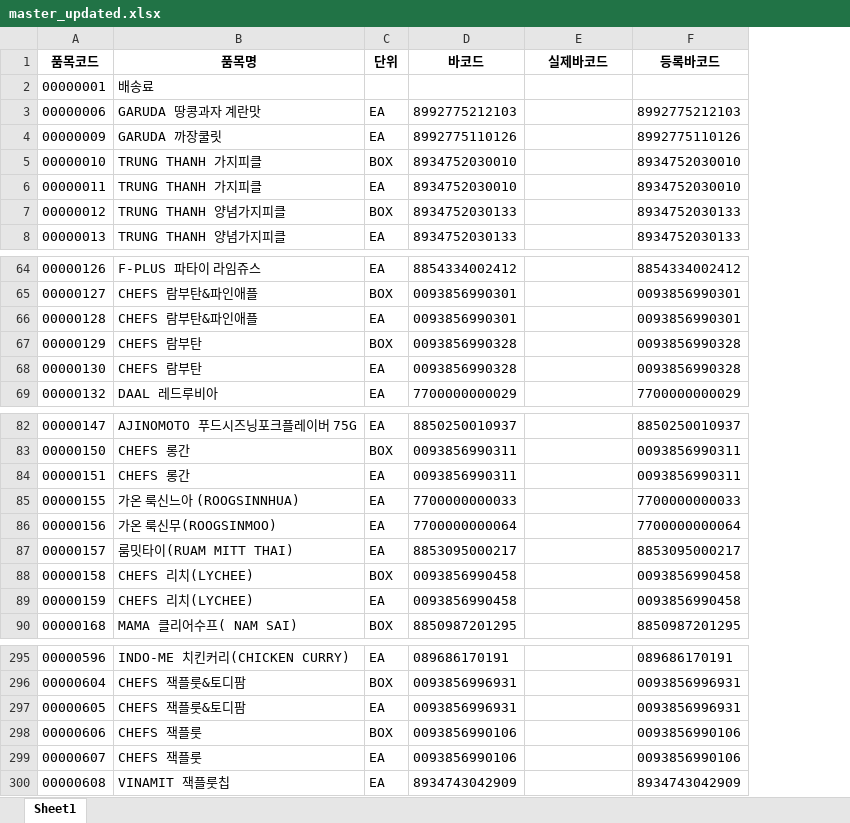
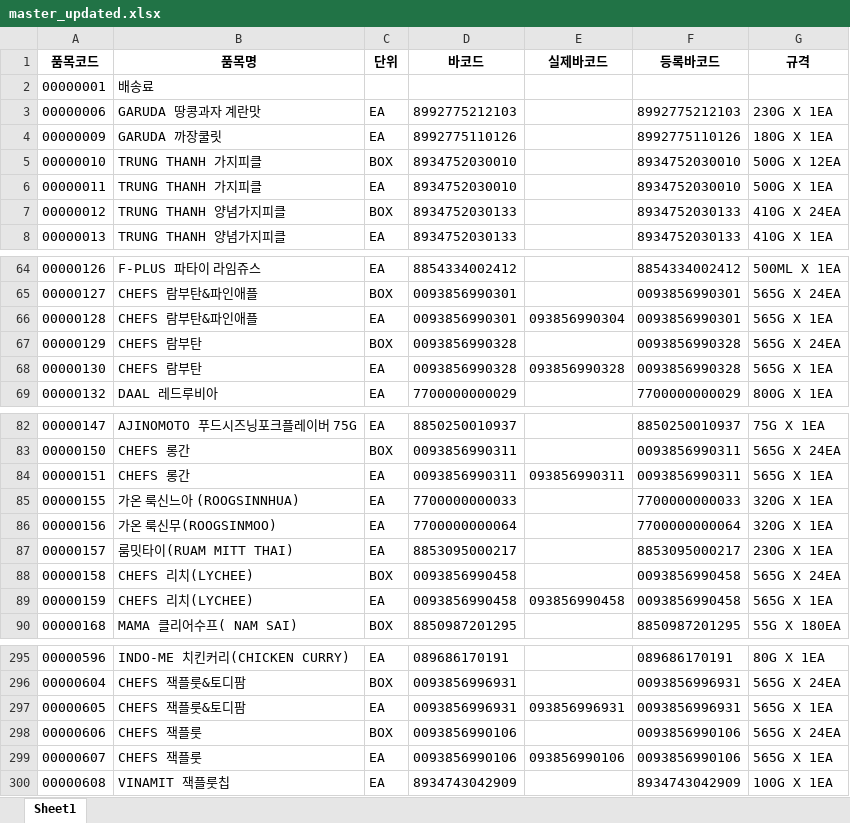
Before and after one commit to joosun7227/tools, an Excel workbook: 바코드검증/master_updated.xlsx, sheet Sheet1, drawn as a sheet; only a part is shown, gaps mark what is left out; values as stored, in another font and other column widths than the file's, no borders; the diff covers the shown part only; the diff names each change by its address in the sheet, - before the commit and + after, or states it on an @@ line.

```diff
--- a/바코드검증/master_updated.xlsx (sheet Sheet1)
+++ b/바코드검증/master_updated.xlsx (sheet Sheet1)
+column G (규격), rows 3-8: 230G X 1EA | 180G X 1EA | 500G X 12EA | 500G X 1EA | 410G X 24EA | 410G X 1EA; rows 64-69: 500ML X 1EA | 565G X 24EA | 565G X 1EA | 565G X 24EA | 565G X 1EA | 800G X 1EA; rows 82-90: 75G X 1EA | 565G X 24EA | 565G X 1EA | 320G X 1EA | 320G X 1EA | 230G X 1EA | 565G X 24EA | 565G X 1EA | 55G X 180EA; rows 295-300: 80G X 1EA | 565G X 24EA | 565G X 1EA | 565G X 24EA | 565G X 1EA | 100G X 1EA
-E66 (실제바코드): (empty)
+E66 (실제바코드): 093856990304
-E68 (실제바코드): (empty)
+E68 (실제바코드): 093856990328
-E84 (실제바코드): (empty)
+E84 (실제바코드): 093856990311
-E89 (실제바코드): (empty)
+E89 (실제바코드): 093856990458
-E297 (실제바코드): (empty)
+E297 (실제바코드): 093856996931
-E299 (실제바코드): (empty)
+E299 (실제바코드): 093856990106
```
Also changed, not shown: 38 edited cells elsewhere in this sheet, 바코드검증/master_template.xlsx, 바코드검증/scan_log.xlsx, 2 other files.
